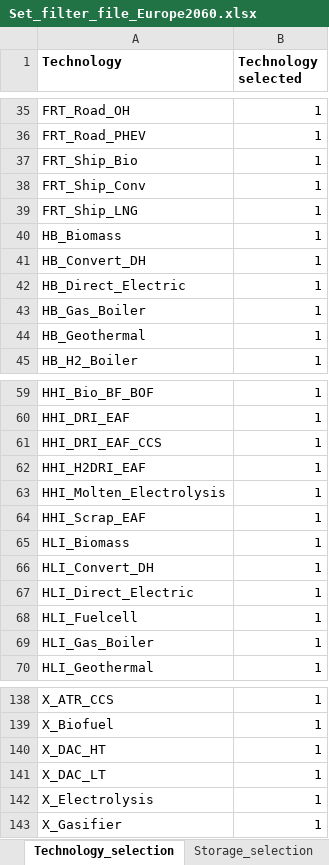
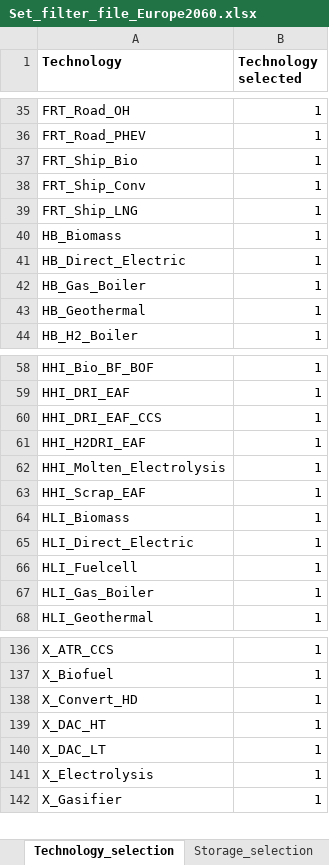
Before and after one commit to GENeSYS-MOD/GENeSYS_MOD.data, an Excel workbook: Conversion Script/Set_filter_file_Europe2060.xlsx, sheet Technology_selection, drawn as a sheet; only a part is shown, gaps mark what is left out; values as stored, in another font and other column widths than the file's, no borders; removed rows and columns are numbered as before the commit, all else as after; the diff names each change by its address in the sheet, - before the commit and + after, or states it on an @@ line.

Commit message:
Improved district heat formulation: Added new parameters: DistrictHeatDemand; DistrictHeatSplit (to distinguish between buildings and industry consumption) Combined Convert_DH technologies to one technology "X_Convert_HD" with two modes of operation

```diff
--- a/Conversion Script/Set_filter_file_Europe2060.xlsx (sheet Technology_selection)
+++ b/Conversion Script/Set_filter_file_Europe2060.xlsx (sheet Technology_selection)
-row 41: HB_Convert_DH | 1
-row 66: HLI_Convert_DH | 1
+row 138: X_Convert_HD | 1
```
Also changed, not shown: Conversion Script/Set_filter_file_MiddleEarth.xlsx, 12 other files.
